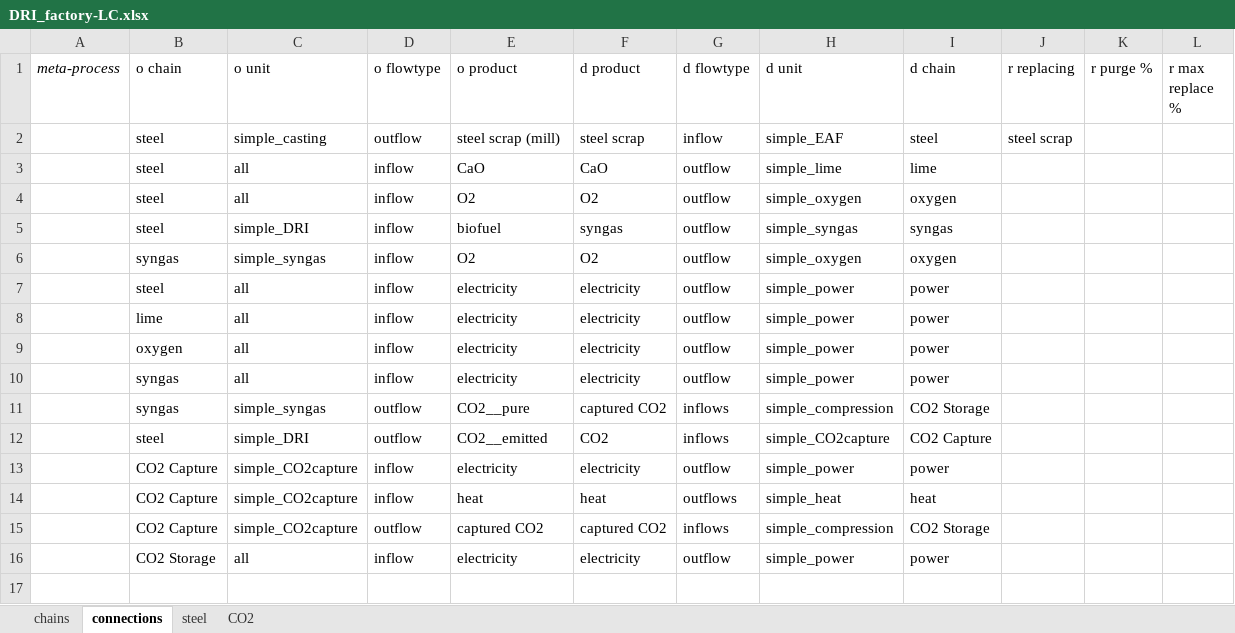
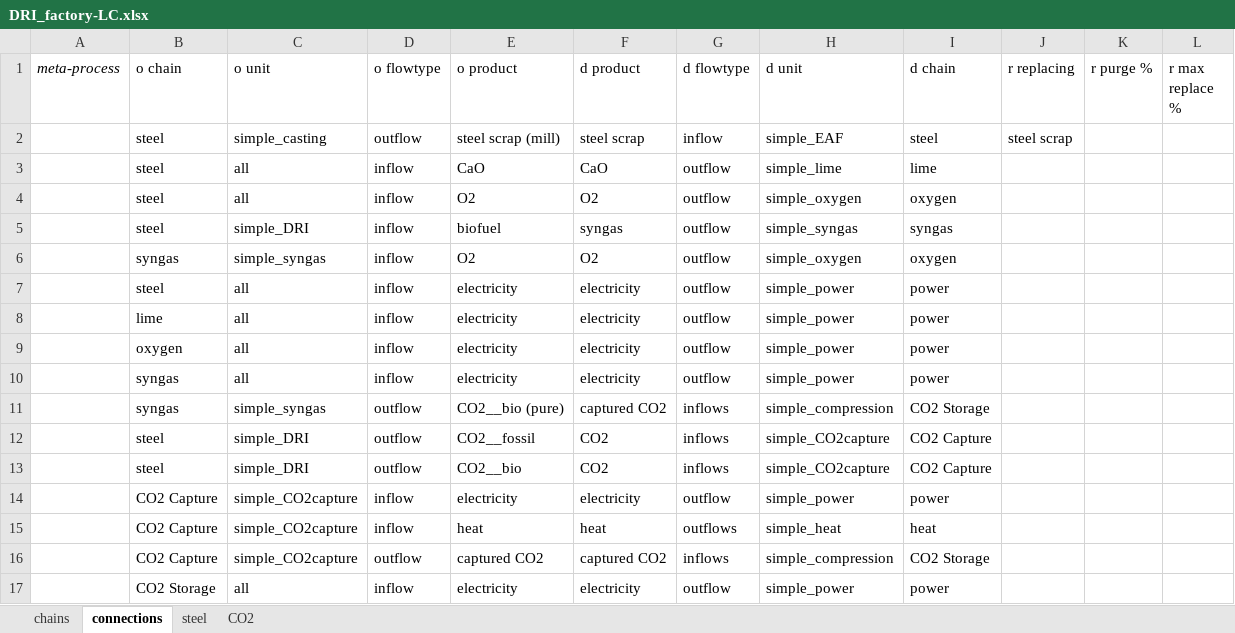
Before and after one commit to concoctions/BlackBlox, an Excel workbook: data/steel/factories/DRI_factory-LC.xlsx, sheet connections, drawn as a sheet; values as stored, in another font and other column widths than the file's, no borders; addresses are those after the commit; the diff names each change by its address in the sheet, - before the commit and + after, or states it on an @@ line.

```diff
--- a/data/steel/factories/DRI_factory-LC.xlsx (sheet connections)
+++ b/data/steel/factories/DRI_factory-LC.xlsx (sheet connections)
-E11 (o product): CO2__pure
+E11 (o product): CO2__bio (pure)
+row 12:  | steel | simple_DRI | outflow | CO2__fossil | CO2 | inflows | simple_CO2capture | CO2 Capture
-E13 (o product): CO2__emitted
+E13 (o product): CO2__bio
```
Also changed, not shown: data/shared/shared_var.xlsx, data/steel/factories/DRI_factory-HC.xlsx, 3 other files.
